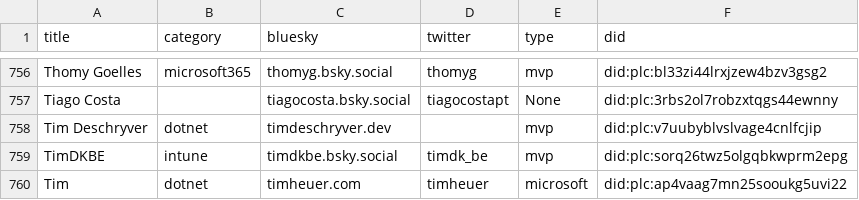
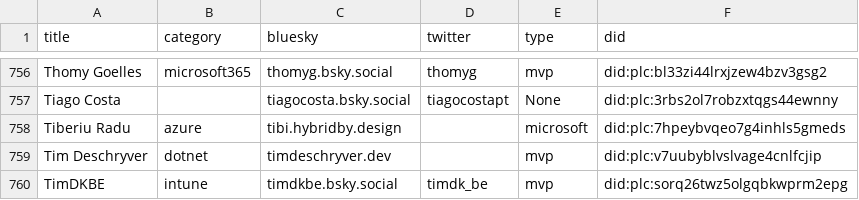
Before and after one commit to merill/bluesky, a CSV file: website/static/profiles.csv, drawn as a sheet; only a part is shown, gaps mark what is left out; the shorter side is filled out with more unchanged rows.

```diff
--- a/website/static/profiles.csv
+++ b/website/static/profiles.csv
@@ -763,2 +763,3 @@
 "Tiago Costa",,"tiagocosta.bsky.social","tiagocostapt","None","did:plc:3rbs2ol7robzxtqgs44ewnny"
+"Tiberiu Radu","azure","tibi.hybridby.design","","microsoft","did:plc:7hpeybvqeo7g4inhls5gmeds"
 "Tim Deschryver","dotnet","timdeschryver.dev","","mvp","did:plc:v7uubyblvslvage4cnlfcjip"
```
Also changed, not shown: 1 other file.
